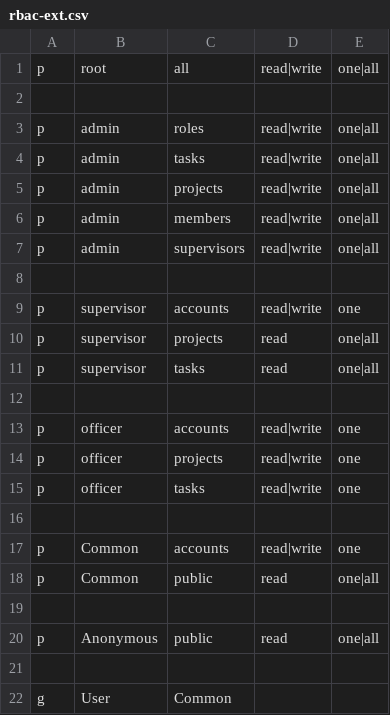
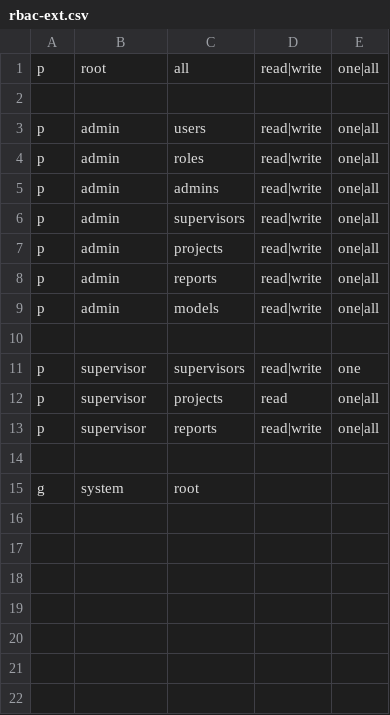
Before and after one commit to AnasMubarakYasin/gis-server, a CSV file: data/rbac-ext.csv, drawn as a sheet.

Commit message:
added: feature report 	modified:   @types/global.d.ts 	modified:   app.js 	modified:   data/rbac-ext.csv 	modified:   database/migrations/20220719152230-create-admins.js 	modified:   database/migrations/20220719152231-create-supervisors.js 	modified:   database/migrations/20220719152232-create-projects.js 	renamed:    database/migrations/20220719152233-create-tasks.js -> database/migrations/20220719152233-create-reports.js 	modified:   database/models/admins.js 	modified:   database/models/projects.js 	renamed:    database/models/tasks.js -> database/models/reports.js 	modified:   database/models/supervisors.js 	deleted:    database/models/users.js 	modified:   database/seeders/20220705132749-init.js 	modified:   ecosystem.config.js 	modified:   jsconfig.json 	modified:   lib/authorization.js 	new file:   lib/backuper.js 	modified:   lib/logger.js 	new file:   lib/scheming.js 	modified:   lib/validator.js 	new file:   middleware/auth.js 	modified:   package-lock.json 	modified:   package.json 	modified:   routes/api/v1/admins.js 	modified:   routes/api/v1/members.js 	new file:   routes/api/v1/models.js 	modified:   routes/api/v1/projects.js 	new file:   routes/api/v1/reports.js 	new file:   routes/api/v1/resources.js 	modified:   routes/api/v1/supervisors.js 	deleted:    routes/api/v1/tasks.js 	new file:   routes/api/v1/users.js 	new file:   schema/v2/auth.json 	new file:   schema/v2/index.json 	new file:   schema/v2/resources.json 	new file:   type/v2/index.d.ts

```diff
--- a/data/rbac-ext.csv
+++ b/data/rbac-ext.csv
@@ -2,21 +2,14 @@ p, root, all, read|write, one|all
 
+p, admin, users, read|write, one|all
 p, admin, roles, read|write, one|all
-p, admin, tasks, read|write, one|all
+p, admin, admins, read|write, one|all
+p, admin, supervisors, read|write, one|all
 p, admin, projects, read|write, one|all
-p, admin, members, read|write, one|all
-p, admin, supervisors, read|write, one|all
+p, admin, reports, read|write, one|all
+p, admin, models, read|write, one|all
 
-p, supervisor, accounts, read|write, one
+p, supervisor, supervisors, read|write, one
 p, supervisor, projects, read, one|all
-p, supervisor, tasks, read, one|all
+p, supervisor, reports, read|write, one|all
 
-p, officer, accounts, read|write, one
-p, officer, projects, read|write, one
-p, officer, tasks, read|write, one
-
-p, Common, accounts, read|write, one
-p, Common, public, read, one|all
-
-p, Anonymous, public, read, one|all
-
-g, User, Common
+g, system, root
```
Also changed, not shown: 35 other files.
